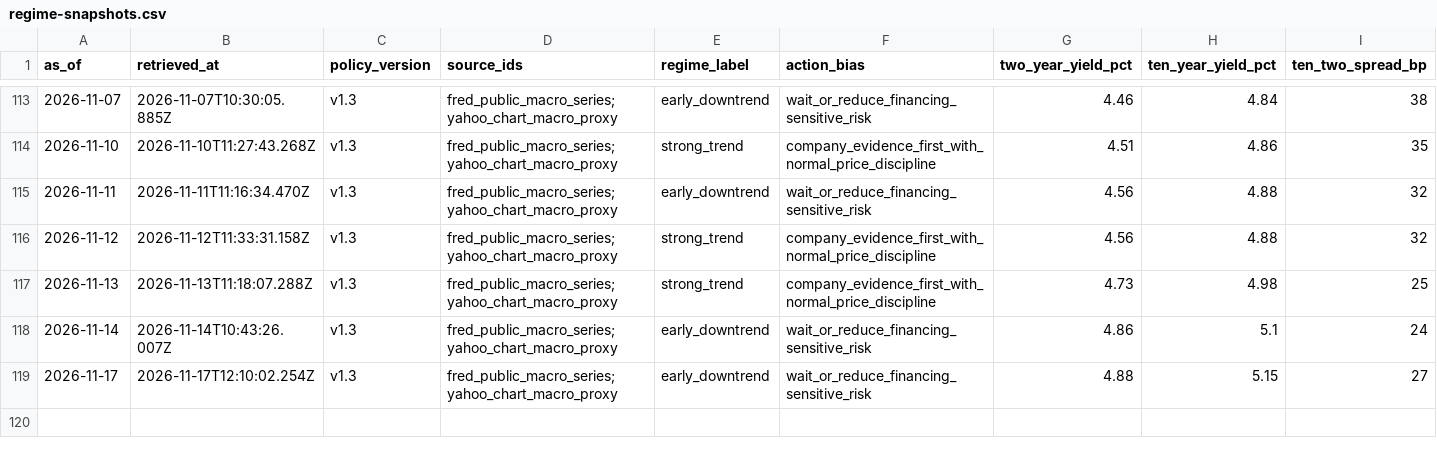
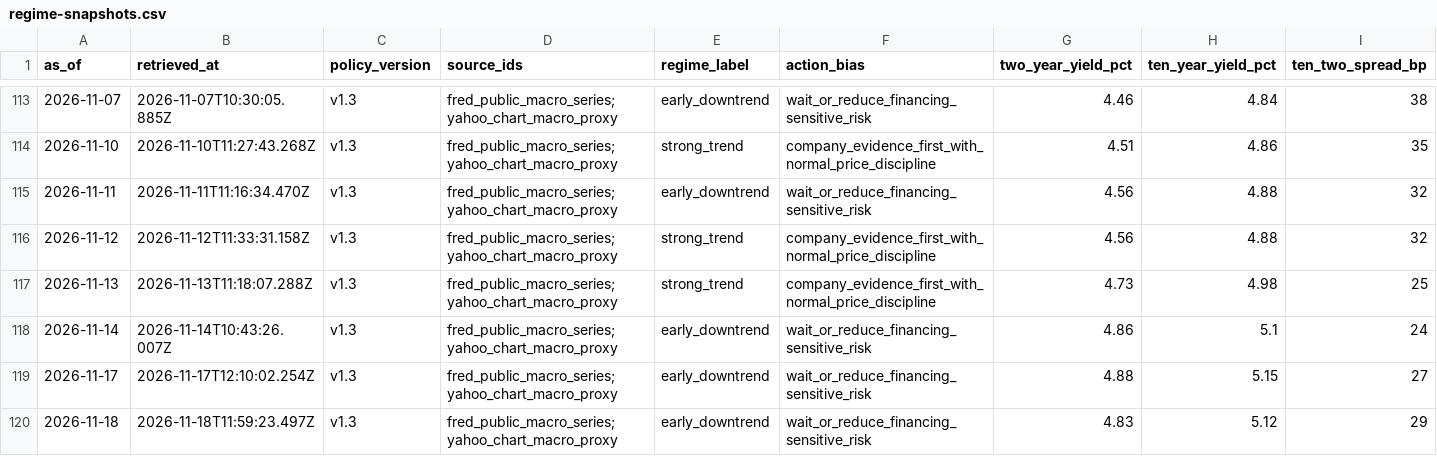
Before and after one commit to WineChord/invest, a CSV file: research/macro/regime-snapshots.csv, drawn as a sheet; only a part is shown, gaps mark what is left out; rows hold the shown columns only; the diff names each change by its address in the sheet, - before the commit and + after, or states it on an @@ line.

```diff
--- a/research/macro/regime-snapshots.csv
+++ b/research/macro/regime-snapshots.csv
+row 120: 2026-11-18 | 2026-11-18T11:59:23.497Z | v1.3 | fred_public_macro_series;yahoo_chart_macro_proxy | early_downtrend | wait_or_reduce_financing_sensitive_risk | 4.83 | 5.12 | 29
```
Also changed, not shown: data/account/equity_curve.csv, data/market/company_metrics.csv, 3 other files.
